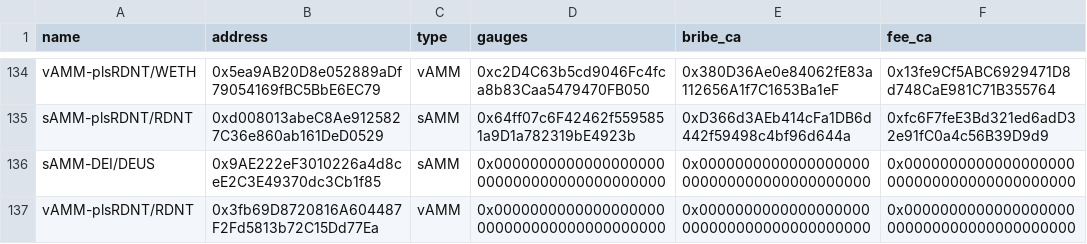
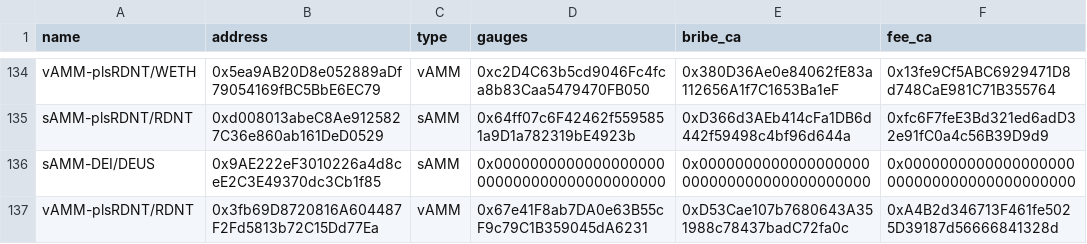
Before and after one commit to ALMIGHTYABE/Chronos-Data, a CSV file: data/ids_data.csv, drawn as a sheet; only a part is shown, gaps mark what is left out.

```diff
--- a/data/ids_data.csv
+++ b/data/ids_data.csv
@@ -136,2 +136,2 @@ sAMM-plsRDNT/RDNT,0xd008013abeC8Ae9125827C36e860ab161DeD0529,sAMM,0x64ff07c6F424
 sAMM-DEI/DEUS,0x9AE222eF3010226a4d8ceE2C3E49370dc3Cb1f85,sAMM,0x0000000000000000000000000000000000000000,0x0000000000000000000000000000000000000000,0x0000000000000000000000000000000000000000
-vAMM-plsRDNT/RDNT,0x3fb69D8720816A604487F2Fd5813b72C15Dd77Ea,vAMM,0x0000000000000000000000000000000000000000,0x0000000000000000000000000000000000000000,0x0000000000000000000000000000000000000000
+vAMM-plsRDNT/RDNT,0x3fb69D8720816A604487F2Fd5813b72C15Dd77Ea,vAMM,0x67e41F8ab7DA0e63B55cF9c79C1B359045dA6231,0xD53Cae107b7680643A351988c78437badC72fa0c,0xA4B2d346713F461fe5025D39187d56666841328d
```
Also changed, not shown: 1 other file.
